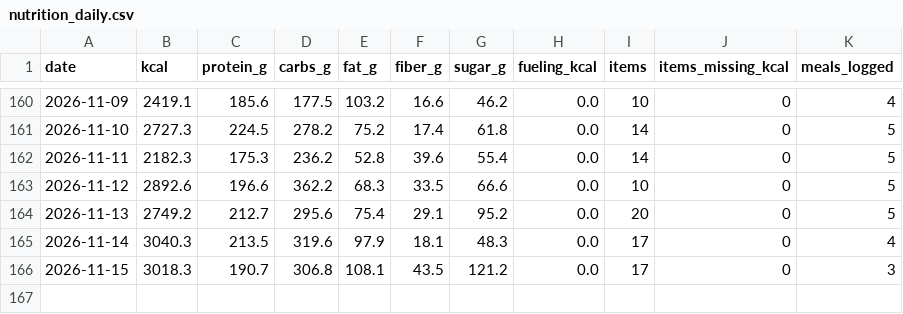
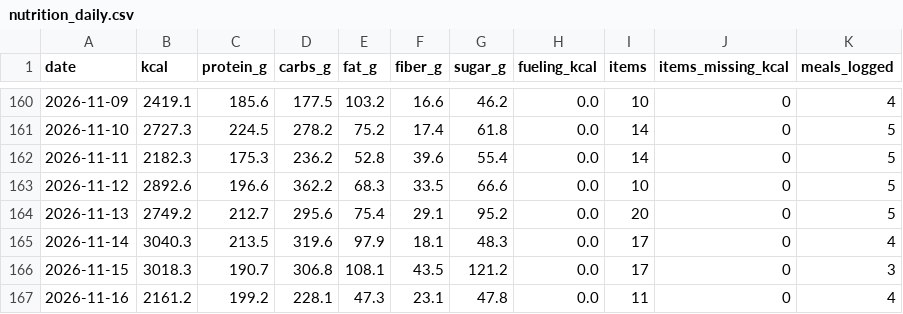
Before and after one commit to PavelJanosekk/RunningCoach, a CSV file: fitness-hub/nutrition_daily.csv, drawn as a sheet; only a part is shown, gaps mark what is left out.

Commit message:
data: Fitness Hub export 2026-11-17
Changed: daily_metrics.csv, gym_sets.csv, gym_workouts.csv, nutrition_daily.csv, nutrition_items.csv, profile.md, targets_daily.csv, weeks.csv

```diff
--- a/fitness-hub/nutrition_daily.csv
+++ b/fitness-hub/nutrition_daily.csv
@@ -166 +166,2 @@ date,kcal,protein_g,carbs_g,fat_g,fiber_g,sugar_g,fueling_kcal,items,items_missi
 2026-11-15,3018.3,190.7,306.8,108.1,43.5,121.2,0.0,17,0,3
+2026-11-16,2161.2,199.2,228.1,47.3,23.1,47.8,0.0,11,0,4
```
Also changed, not shown: fitness-hub/gym_sets.csv, fitness-hub/gym_workouts.csv, 5 other files.
